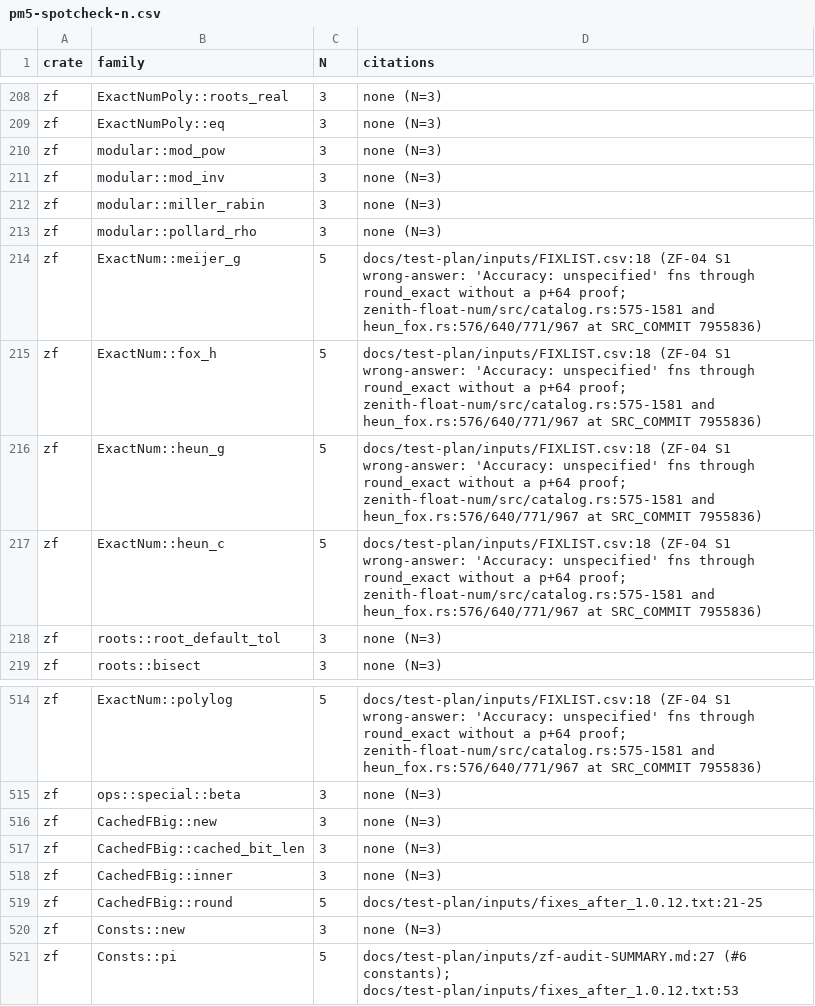
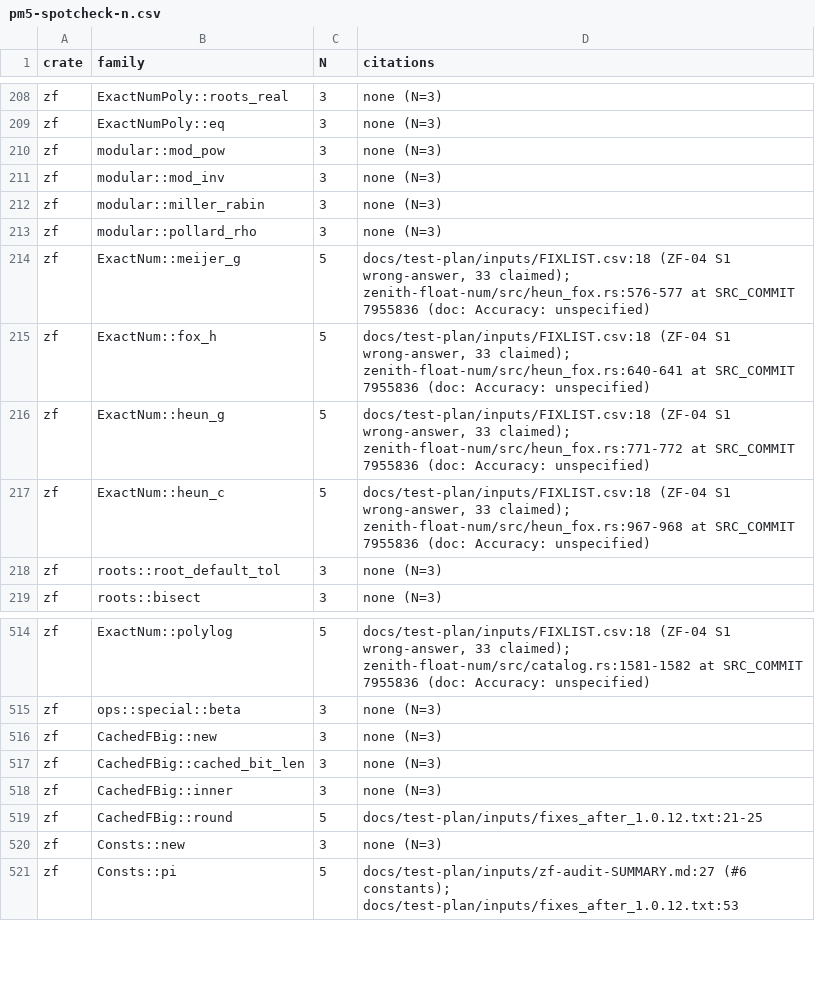
Before and after one commit to jscarr64/zenith-float, a CSV file: docs/test-plan/pm5-spotcheck-n.csv, drawn as a sheet; only a part is shown, gaps mark what is left out; the diff covers the shown part only.

Commit message:
test-plan: ZF-04 re-count at 7955836 (round 4)
Source and Paul's inventory.csv have 25 'Accuracy: unspecified' fns in
catalog.rs plus 4 in heun_fox.rs, 29 in all, not 33. jacobi_arcsn/arccn/arcdn
(catalog.rs:1254/1273/1300) say 'Accuracy: correctly-rounded'. 32 families
at N=5, each cited with FIXLIST.csv:18 and its own source line. Design 4.1.
lint exit 0; pm-coverage rc exit 1 (a=658 b=3357 c=19742 d=996 e=0);
design-stage exit 0. Logs ~/pop-logs/harper/2026-10-30/17{16,17}-pm-rev4-*.log

Agent: Harper

```diff
--- a/docs/test-plan/pm5-spotcheck-n.csv
+++ b/docs/test-plan/pm5-spotcheck-n.csv
@@ -213,6 +213,6 @@ crate,family,N,citations
 "zf","modular::pollard_rho","3","none (N=3)"
-"zf","ExactNum::meijer_g","5","docs/test-plan/inputs/FIXLIST.csv:18 (ZF-04 S1 wrong-answer: 'Accuracy: unspecified' fns through round_exact without a p+64 proof; zenith-float-num/src/catalog.rs:575-1581 and heun_fox.rs:576/640/771/967 at SRC_COMMIT 7955836)"
-"zf","ExactNum::fox_h","5","docs/test-plan/inputs/FIXLIST.csv:18 (ZF-04 S1 wrong-answer: 'Accuracy: unspecified' fns through round_exact without a p+64 proof; zenith-float-num/src/catalog.rs:575-1581 and heun_fox.rs:576/640/771/967 at SRC_COMMIT 7955836)"
-"zf","ExactNum::heun_g","5","docs/test-plan/inputs/FIXLIST.csv:18 (ZF-04 S1 wrong-answer: 'Accuracy: unspecified' fns through round_exact without a p+64 proof; zenith-float-num/src/catalog.rs:575-1581 and heun_fox.rs:576/640/771/967 at SRC_COMMIT 7955836)"
-"zf","ExactNum::heun_c","5","docs/test-plan/inputs/FIXLIST.csv:18 (ZF-04 S1 wrong-answer: 'Accuracy: unspecified' fns through round_exact without a p+64 proof; zenith-float-num/src/catalog.rs:575-1581 and heun_fox.rs:576/640/771/967 at SRC_COMMIT 7955836)"
+"zf","ExactNum::meijer_g","5","docs/test-plan/inputs/FIXLIST.csv:18 (ZF-04 S1 wrong-answer, 33 claimed); zenith-float-num/src/heun_fox.rs:576-577 at SRC_COMMIT 7955836 (doc: Accuracy: unspecified)"
+"zf","ExactNum::fox_h","5","docs/test-plan/inputs/FIXLIST.csv:18 (ZF-04 S1 wrong-answer, 33 claimed); zenith-float-num/src/heun_fox.rs:640-641 at SRC_COMMIT 7955836 (doc: Accuracy: unspecified)"
+"zf","ExactNum::heun_g","5","docs/test-plan/inputs/FIXLIST.csv:18 (ZF-04 S1 wrong-answer, 33 claimed); zenith-float-num/src/heun_fox.rs:771-772 at SRC_COMMIT 7955836 (doc: Accuracy: unspecified)"
+"zf","ExactNum::heun_c","5","docs/test-plan/inputs/FIXLIST.csv:18 (ZF-04 S1 wrong-answer, 33 claimed); zenith-float-num/src/heun_fox.rs:967-968 at SRC_COMMIT 7955836 (doc: Accuracy: unspecified)"
 "zf","roots::root_default_tol","3","none (N=3)"
@@ -514,2 +514,2 @@ crate,family,N,citations
-"zf","ExactNum::polylog","5","docs/test-plan/inputs/FIXLIST.csv:18 (ZF-04 S1 wrong-answer: 'Accuracy: unspecified' fns through round_exact without a p+64 proof; zenith-float-num/src/catalog.rs:575-1581 and heun_fox.rs:576/640/771/967 at SRC_COMMIT 7955836)"
+"zf","ExactNum::polylog","5","docs/test-plan/inputs/FIXLIST.csv:18 (ZF-04 S1 wrong-answer, 33 claimed); zenith-float-num/src/catalog.rs:1581-1582 at SRC_COMMIT 7955836 (doc: Accuracy: unspecified)"
 "zf","ops::special::beta","3","none (N=3)"
```
Also changed, not shown: 27 edited cells elsewhere in this file, 2 other files.
